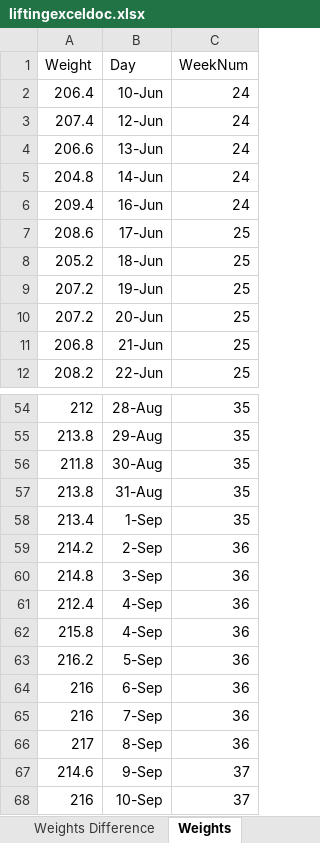
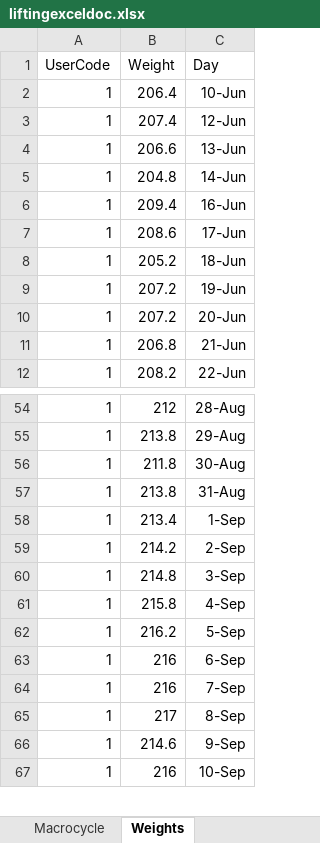
Before and after one commit to jackkboyd/Lifting-Project, an Excel workbook: data/liftingexceldoc.xlsx, sheet Weights, drawn as a sheet; only a part is shown, gaps mark what is left out; values as stored, in another font and other column widths than the file's, no borders; removed rows and columns are numbered as before the commit, all else as after; the diff names each change by its address in the sheet, - before the commit and + after, or states it on an @@ line.

Commit message:
created and tested fact weights import

```diff
--- a/data/liftingexceldoc.xlsx (sheet Weights)
+++ b/data/liftingexceldoc.xlsx (sheet Weights)
-sheet tab: Weights Difference
+column A (UserCode), rows 2-12: all 1; rows 54-67: all 1
-column C (WeekNum), rows 2-12: 24 | 24 | 24 | 24 | 24 | 25 | 25 | 25 | 25 | 25 | 25; rows 54-60: 35 | 35 | 35 | 35 | 35 | 36 | 36; rows 62-68: 36 | 36 | 36 | 36 | 36 | 37 | 37
-row 61: 212.4 | 4-Sep | 36
```
Also changed, not shown: 2 other files.
